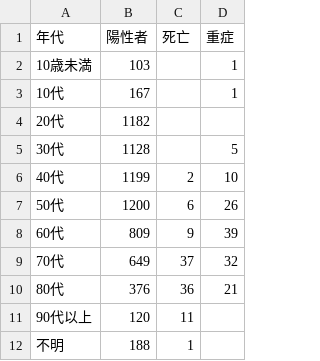
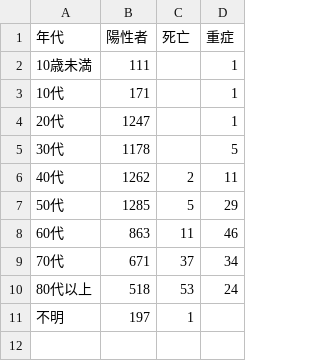
Before and after one commit to kaz-ogiwara/covid19, a CSV file: data/demography.csv, drawn as a sheet.

```diff
--- a/data/demography.csv
+++ b/data/demography.csv
@@ -1,12 +1,11 @@
 年代,陽性者,死亡,重症
-10歳未満,103,,1
-10代,167,,1
-20代,1182,,
-30代,1128,,5
-40代,1199,2,10
-50代,1200,6,26
-60代,809,9,39
-70代,649,37,32
-80代,376,36,21
-90代以上,120,11,
-不明,188,1,
+10歳未満,111,,1
+10代,171,,1
+20代,1247,,1
+30代,1178,,5
+40代,1262,2,11
+50代,1285,5,29
+60代,863,11,46
+70代,671,37,34
+80代以上,518,53,24
+不明,197,1,
```
Also changed, not shown: data/prefectures-2.csv, data/prefectures.csv, 2 other files.
